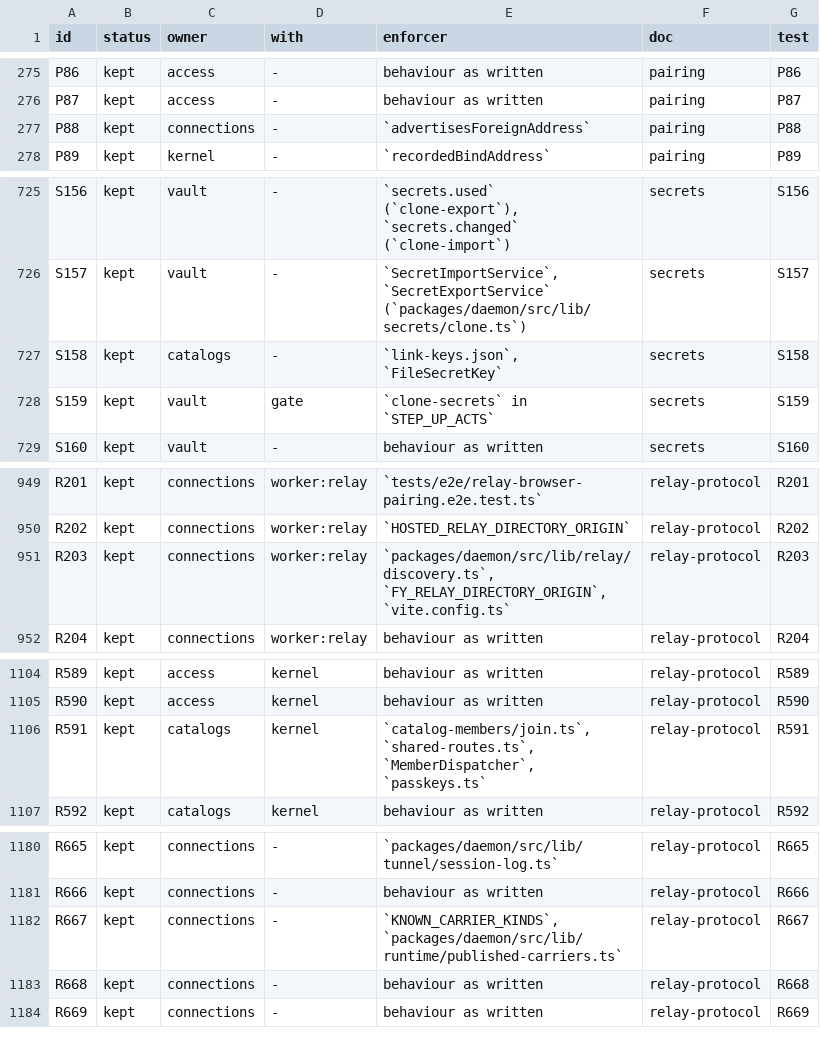
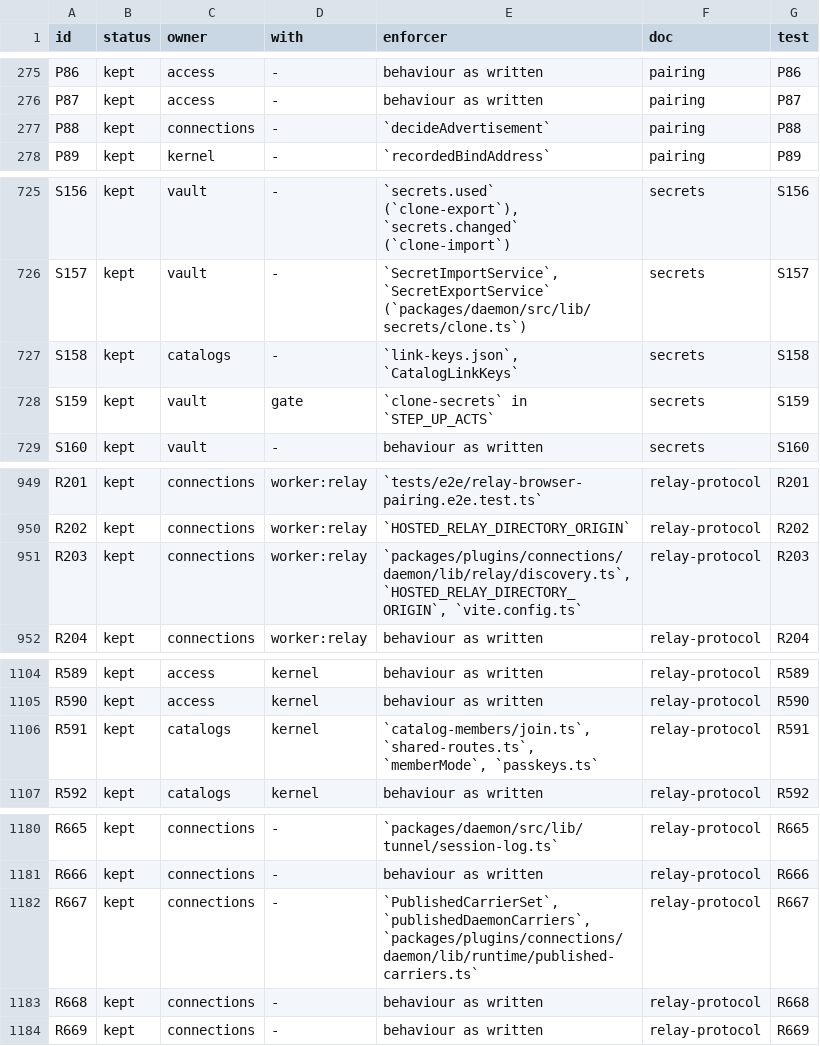
Before and after one commit to kirinnee/ferretry, a TSV file: docs/rebuild/guarantees.tsv, drawn as a sheet; only a part is shown, gaps mark what is left out; the diff covers the shown part only.

Commit message:
fix(rebuild): count every strict guarantee finding and point six enforcers at real 5.0 symbols
The Strict Guarantees job now counts every finding of guarantees and guarantee-owner (enforcer symbols included) over all reports with no tier, so a count of 0 is what flipping --strict needs. Enforcers for P88 S158 R203 R591 R667 R694 name the symbols the owner really has; R42's false unit-tier hit (a doc example in tests/support/guarantee.ts) is gone.

```diff
--- a/docs/rebuild/guarantees.tsv
+++ b/docs/rebuild/guarantees.tsv
@@ -276,3 +276,3 @@ P86	kept	access	-	behaviour as written	pairing	P86
 P87	kept	access	-	behaviour as written	pairing	P87
-P88	kept	connections	-	`advertisesForeignAddress`	pairing	P88
+P88	kept	connections	-	`decideAdvertisement`	pairing	P88
 P89	kept	kernel	-	`recordedBindAddress`	pairing	P89
@@ -726,3 +726,3 @@ S156	kept	vault	-	`secrets.used` (`clone-export`), `secrets.changed` (`clone-imp
 S157	kept	vault	-	`SecretImportService`, `SecretExportService` (`packages/daemon/src/lib/secrets/clone.ts`)	secrets	S157
-S158	kept	catalogs	-	`link-keys.json`, `FileSecretKey`	secrets	S158
+S158	kept	catalogs	-	`link-keys.json`, `CatalogLinkKeys`	secrets	S158
 S159	kept	vault	gate	`clone-secrets` in `STEP_UP_ACTS`	secrets	S159
@@ -950,3 +950,3 @@ R201	kept	connections	worker:relay	`tests/e2e/relay-browser-pairing.e2e.test.ts`
 R202	kept	connections	worker:relay	`HOSTED_RELAY_DIRECTORY_ORIGIN`	relay-protocol	R202
-R203	kept	connections	worker:relay	`packages/daemon/src/lib/relay/discovery.ts`, `FY_RELAY_DIRECTORY_ORIGIN`, `vite.config.ts`	relay-protocol	R203
+R203	kept	connections	worker:relay	`packages/plugins/connections/daemon/lib/relay/discovery.ts`, `HOSTED_RELAY_DIRECTORY_ORIGIN`, `vite.config.ts`	relay-protocol	R203
 R204	kept	connections	worker:relay	behaviour as written	relay-protocol	R204
@@ -1105,3 +1105,3 @@ R589	kept	access	kernel	behaviour as written	relay-protocol	R589
 R590	kept	access	kernel	behaviour as written	relay-protocol	R590
-R591	kept	catalogs	kernel	`catalog-members/join.ts`, `shared-routes.ts`, `MemberDispatcher`, `passkeys.ts`	relay-protocol	R591
+R591	kept	catalogs	kernel	`catalog-members/join.ts`, `shared-routes.ts`, `memberMode`, `passkeys.ts`	relay-protocol	R591
 R592	kept	catalogs	kernel	behaviour as written	relay-protocol	R592
@@ -1181,3 +1181,3 @@ R665	kept	connections	-	`packages/daemon/src/lib/tunnel/session-log.ts`	relay-pr
 R666	kept	connections	-	behaviour as written	relay-protocol	R666
-R667	kept	connections	-	`KNOWN_CARRIER_KINDS`, `packages/daemon/src/lib/runtime/published-carriers.ts`	relay-protocol	R667
+R667	kept	connections	-	`PublishedCarrierSet`, `publishedDaemonCarriers`, `packages/plugins/connections/daemon/lib/runtime/published-carriers.ts`	relay-protocol	R667
 R668	kept	connections	-	behaviour as written	relay-protocol	R668
```
Also changed, not shown: 1 edited cell elsewhere in this file, 5 other files.
